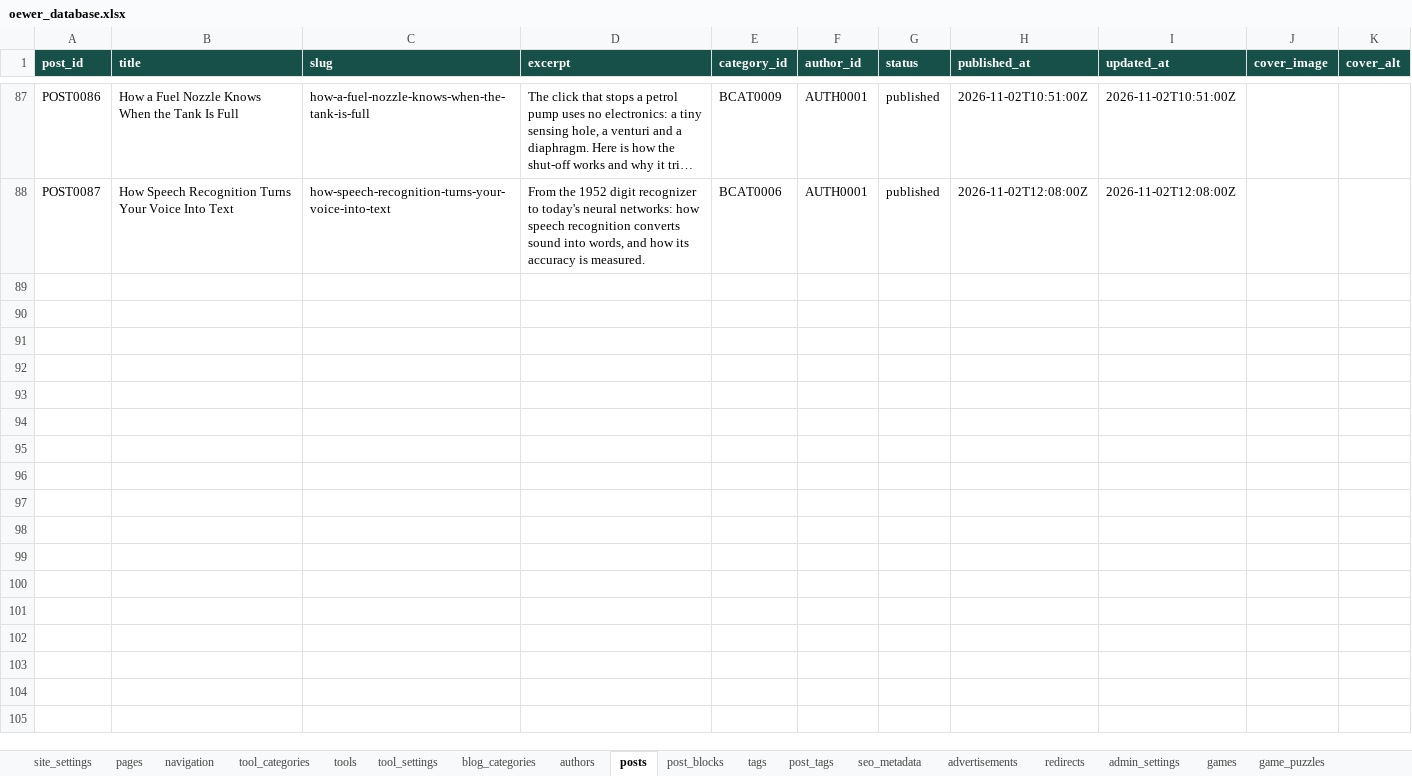
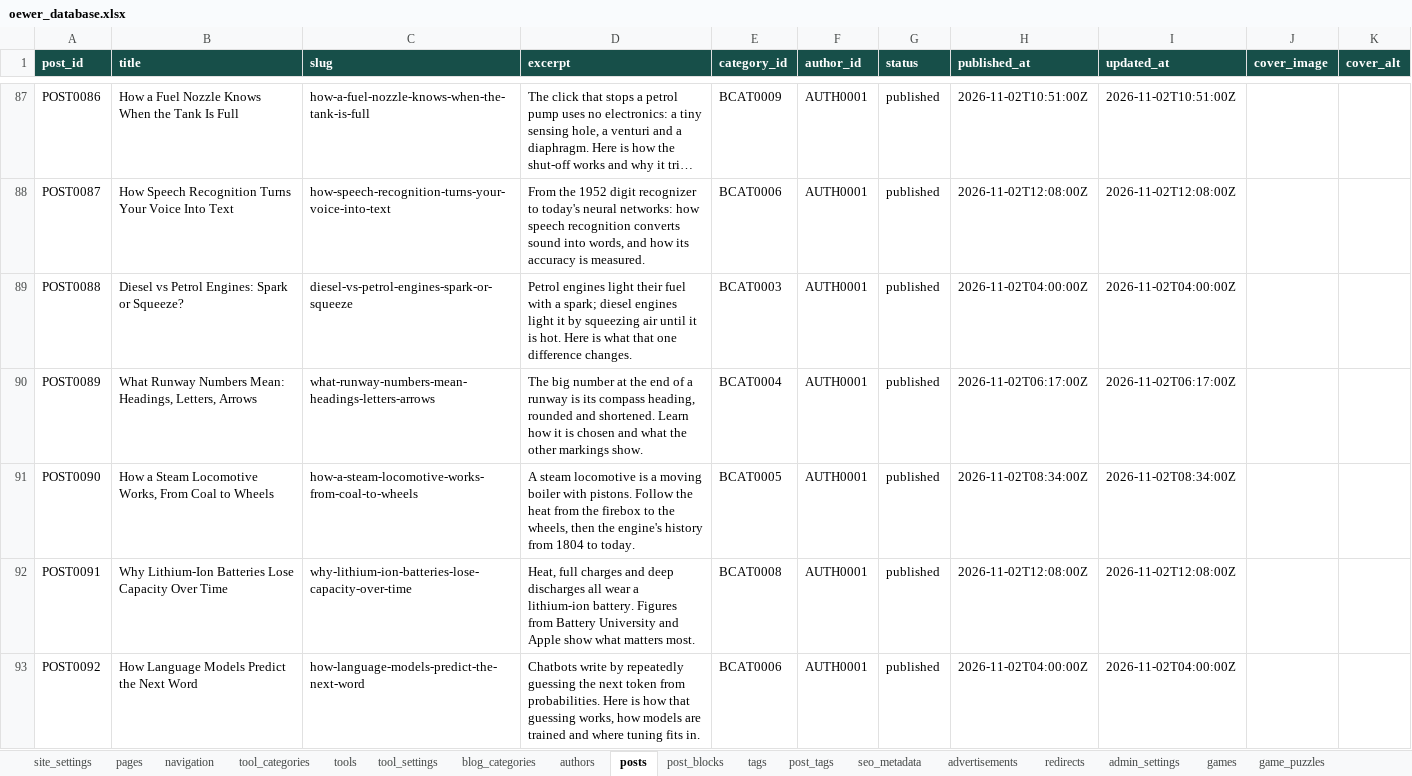
Before and after one commit to oewersolutions/oewer-tools, an Excel workbook: data/oewer_database.xlsx, sheet posts, drawn as a sheet; only a part is shown, gaps mark what is left out; long unchanged cells end in …; values as stored, in another font and other column widths than the file's, no borders; the diff names each change by its address in the sheet, - before the commit and + after, or states it on an @@ line.

```diff
--- a/data/oewer_database.xlsx (sheet posts)
+++ b/data/oewer_database.xlsx (sheet posts)
+row 89: POST0088 | Diesel vs Petrol Engines: Spark or Squeeze? | diesel-vs-petrol-engines-spark-or-squeeze | Petrol engines light their fuel with a spark; diesel engines light it by squeezing air until it is hot. Here is what that one difference changes. | BCAT0003 | AUTH0001 | published | 2026-11-02T04:00:00Z | 2026-11-02T04:00:00Z
+row 90: POST0089 | What Runway Numbers Mean: Headings, Letters, Arrows | what-runway-numbers-mean-headings-letters-arrows | The big number at the end of a runway is its compass heading, rounded and shortened. Learn how it is chosen and what the other markings show. | BCAT0004 | AUTH0001 | published | 2026-11-02T06:17:00Z | 2026-11-02T06:17:00Z
+row 91: POST0090 | How a Steam Locomotive Works, From Coal to Wheels | how-a-steam-locomotive-works-from-coal-to-wheels | A steam locomotive is a moving boiler with pistons. Follow the heat from the firebox to the wheels, then the engine's history from 1804 to today. | BCAT0005 | AUTH0001 | published | 2026-11-02T08:34:00Z | 2026-11-02T08:34:00Z
+row 92: POST0091 | Why Lithium-Ion Batteries Lose Capacity Over Time | why-lithium-ion-batteries-lose-capacity-over-time | Heat, full charges and deep discharges all wear a lithium-ion battery. Figures from Battery University and Apple show what matters most. | BCAT0008 | AUTH0001 | published | 2026-11-02T12:08:00Z | 2026-11-02T12:08:00Z
+row 93: POST0092 | How Language Models Predict the Next Word | how-language-models-predict-the-next-word | Chatbots write by repeatedly guessing the next token from probabilities. Here is how that guessing works, how models are trained and where tuning fits in. | BCAT0006 | AUTH0001 | published | 2026-11-02T04:00:00Z | 2026-11-02T04:00:00Z
```
Also changed, not shown: sheet post_blocks, sheet post_tags, sheet tags, 2 other files.
